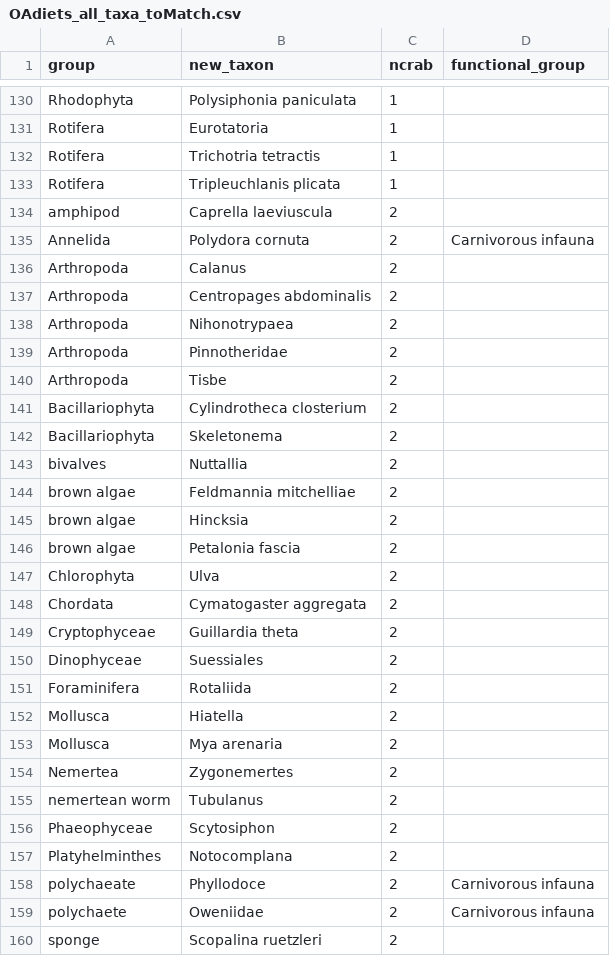
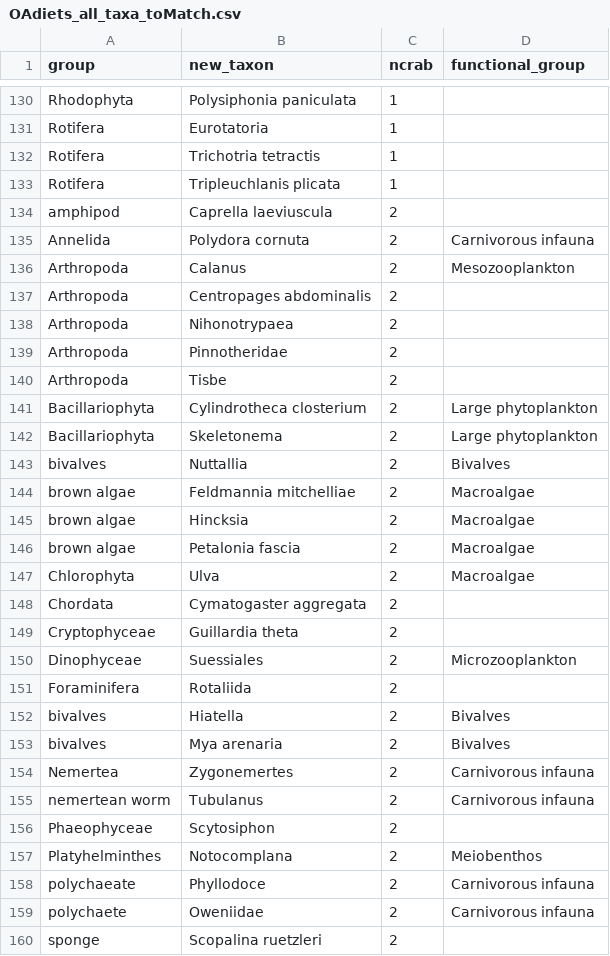
Before and after one commit to mfisher5/DungyDietAssessment, a CSV file: data/bioE/OAdiets_all_taxa_toMatch.csv, drawn as a sheet; only a part is shown, gaps mark what is left out; the diff covers the shown part only.

```diff
--- a/data/bioE/OAdiets_all_taxa_toMatch.csv
+++ b/data/bioE/OAdiets_all_taxa_toMatch.csv
@@ -135,3 +135,3 @@ amphipod,Caprella laeviuscula,2,
 Annelida,Polydora cornuta,2,Carnivorous infauna
-Arthropoda,Calanus,2,
+Arthropoda,Calanus,2,Mesozooplankton
 Arthropoda,Centropages abdominalis,2,
@@ -140,19 +140,19 @@ Arthropoda,Pinnotheridae,2,
 Arthropoda,Tisbe,2,
-Bacillariophyta,Cylindrotheca closterium,2,
-Bacillariophyta,Skeletonema,2,
-bivalves,Nuttallia,2,
-brown algae,Feldmannia mitchelliae,2,
-brown algae,Hincksia,2,
-brown algae,Petalonia fascia,2,
-Chlorophyta,Ulva,2,
+Bacillariophyta,Cylindrotheca closterium,2,Large phytoplankton
+Bacillariophyta,Skeletonema,2,Large phytoplankton
+bivalves,Nuttallia,2,Bivalves
+brown algae,Feldmannia mitchelliae,2,Macroalgae
+brown algae,Hincksia,2,Macroalgae
+brown algae,Petalonia fascia,2,Macroalgae
+Chlorophyta,Ulva,2,Macroalgae
 Chordata,Cymatogaster aggregata,2,
 Cryptophyceae,Guillardia theta,2,
-Dinophyceae,Suessiales,2,
+Dinophyceae,Suessiales,2,Microzooplankton
 Foraminifera,Rotaliida,2,
-Mollusca,Hiatella,2,
-Mollusca,Mya arenaria,2,
-Nemertea,Zygonemertes,2,
-nemertean worm,Tubulanus,2,
+bivalves,Hiatella,2,Bivalves
+bivalves,Mya arenaria,2,Bivalves
+Nemertea,Zygonemertes,2,Carnivorous infauna
+nemertean worm,Tubulanus,2,Carnivorous infauna
 Phaeophyceae,Scytosiphon,2,
-Platyhelminthes,Notocomplana,2,
+Platyhelminthes,Notocomplana,2,Meiobenthos
 polychaeate,Phyllodoce,2,Carnivorous infauna
```
Also changed, not shown: 16 edited cells elsewhere in this file, 3 other files.
